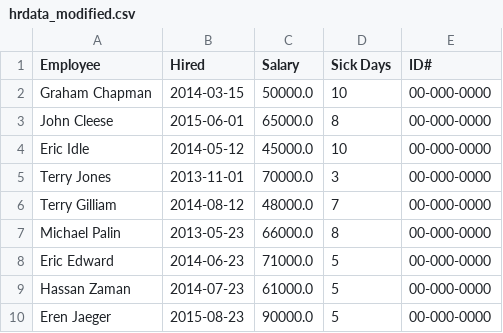
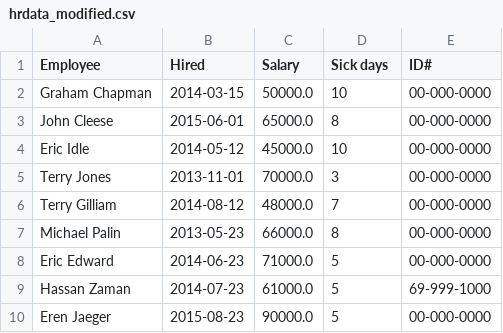
Before and after one commit to Hassan1906/PythonCSV, a CSV file: hrdata_modified.csv, drawn as a sheet.

```diff
--- a/hrdata_modified.csv
+++ b/hrdata_modified.csv
@@ -1,2 +1,2 @@
-Employee,Hired,Salary,Sick Days,ID#
+Employee,Hired,Salary,Sick days,ID#
 Graham Chapman,2014-03-15,50000.0,10,00-000-0000
@@ -8,3 +8,3 @@ Michael Palin,2013-05-23,66000.0,8,00-000-0000
 Eric Edward,2014-06-23,71000.0,5,00-000-0000
-Hassan Zaman,2014-07-23,61000.0,5,00-000-0000
+Hassan Zaman,2014-07-23,61000.0,5,69-999-1000
 Eren Jaeger,2015-08-23,90000.0,5,00-000-0000
```
Also changed, not shown: 2 other files.
